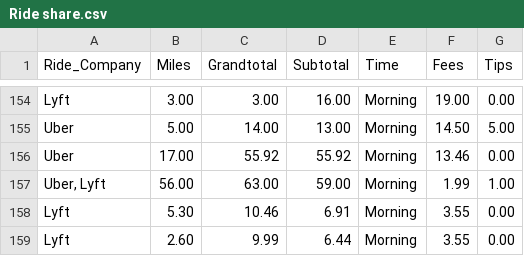
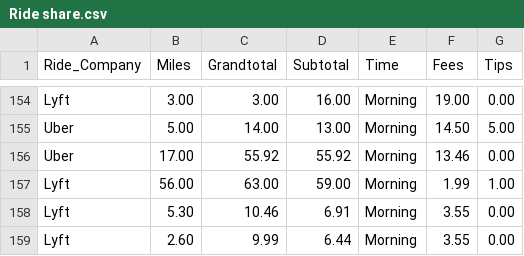
Before and after one commit to kmath22/kmath22, a CSV file: Ride share.csv, drawn as a sheet; only a part is shown, gaps mark what is left out.

Commit message:
Update Ride share.csv

```diff
--- a/Ride share.csv
+++ b/Ride share.csv
@@ -156,3 +156,3 @@ Uber,5.00,14.00,13.00,Morning,14.50,5.00
 Uber,17.00,55.92,55.92,Morning,13.46,0.00
-"Uber, Lyft",56.00,63.00,59.00,Morning,1.99,1.00
+Lyft,56.00,63.00,59.00,Morning,1.99,1.00
 Lyft,5.30,10.46,6.91,Morning,3.55,0.00
```
